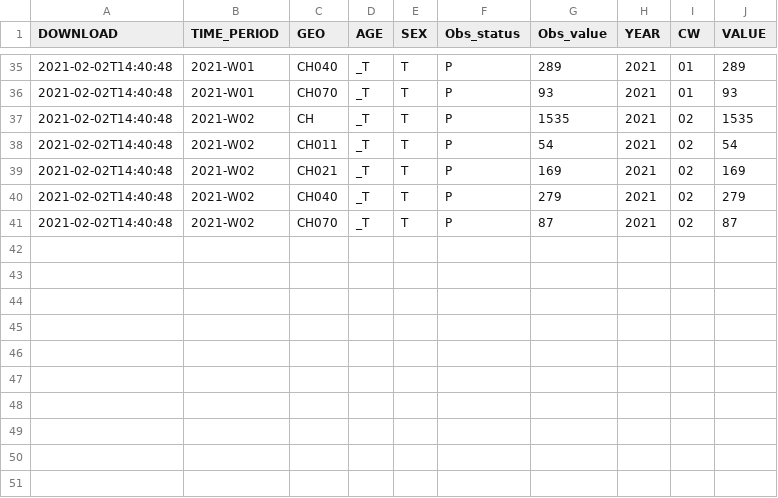
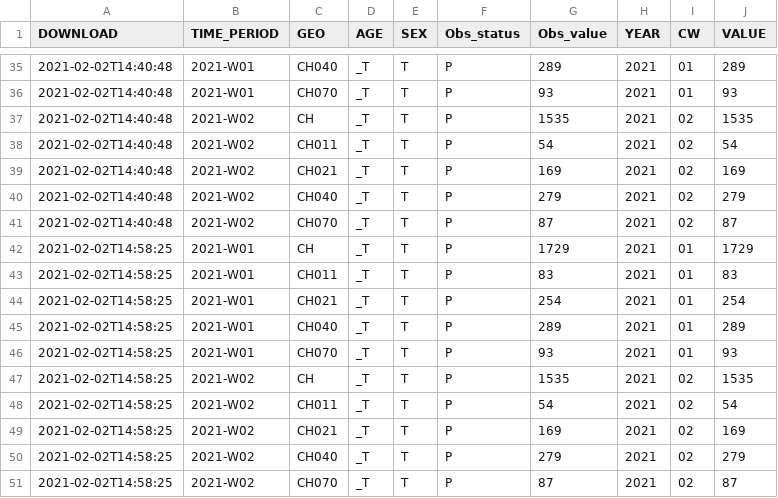
Before and after one commit to norman-ds/test-actions, a CSV file: projekt21/build/releasefile.csv, drawn as a sheet; only a part is shown, gaps mark what is left out; the diff names each change by its address in the sheet, - before the commit and + after, or states it on an @@ line.

Commit message:
Update project21

```diff
--- a/projekt21/build/releasefile.csv
+++ b/projekt21/build/releasefile.csv
+row 42: 2021-02-02T14:58:25 | 2021-W01 | CH | _T | T | P | 1729 | 2021 | 01 | 1729
+row 43: 2021-02-02T14:58:25 | 2021-W01 | CH011 | _T | T | P | 83 | 2021 | 01 | 83
+row 44: 2021-02-02T14:58:25 | 2021-W01 | CH021 | _T | T | P | 254 | 2021 | 01 | 254
+row 45: 2021-02-02T14:58:25 | 2021-W01 | CH040 | _T | T | P | 289 | 2021 | 01 | 289
+row 46: 2021-02-02T14:58:25 | 2021-W01 | CH070 | _T | T | P | 93 | 2021 | 01 | 93
+row 47: 2021-02-02T14:58:25 | 2021-W02 | CH | _T | T | P | 1535 | 2021 | 02 | 1535
+row 48: 2021-02-02T14:58:25 | 2021-W02 | CH011 | _T | T | P | 54 | 2021 | 02 | 54
+row 49: 2021-02-02T14:58:25 | 2021-W02 | CH021 | _T | T | P | 169 | 2021 | 02 | 169
+row 50: 2021-02-02T14:58:25 | 2021-W02 | CH040 | _T | T | P | 279 | 2021 | 02 | 279
+row 51: 2021-02-02T14:58:25 | 2021-W02 | CH070 | _T | T | P | 87 | 2021 | 02 | 87
```
